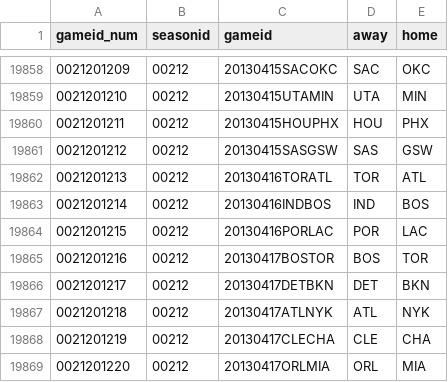
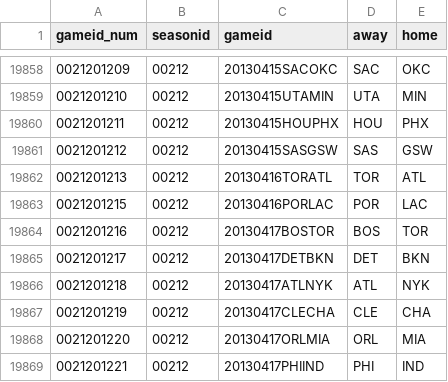
Before and after one commit to gmf05/nba, a CSV file: data/csv/games_96-14.csv, drawn as a sheet; only a part is shown, gaps mark what is left out; the shorter side is filled out with more unchanged rows.

```diff
--- a/data/csv/games_96-14.csv
+++ b/data/csv/games_96-14.csv
@@ -19862,3 +19862,2 @@ gameid_num,seasonid,gameid,away,home
 0021201213,00212,20130416TORATL,TOR,ATL
-0021201214,00212,20130416INDBOS,IND,BOS
 0021201215,00212,20130416PORLAC,POR,LAC
```
Also changed, not shown: 3 other files.
